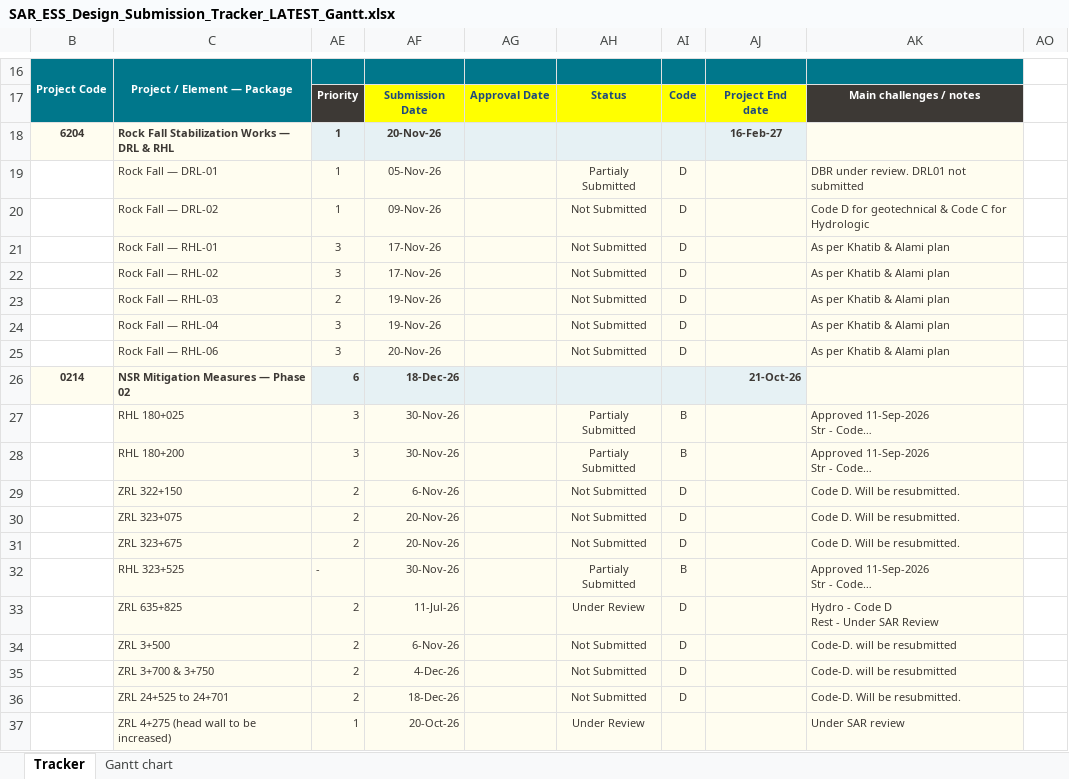
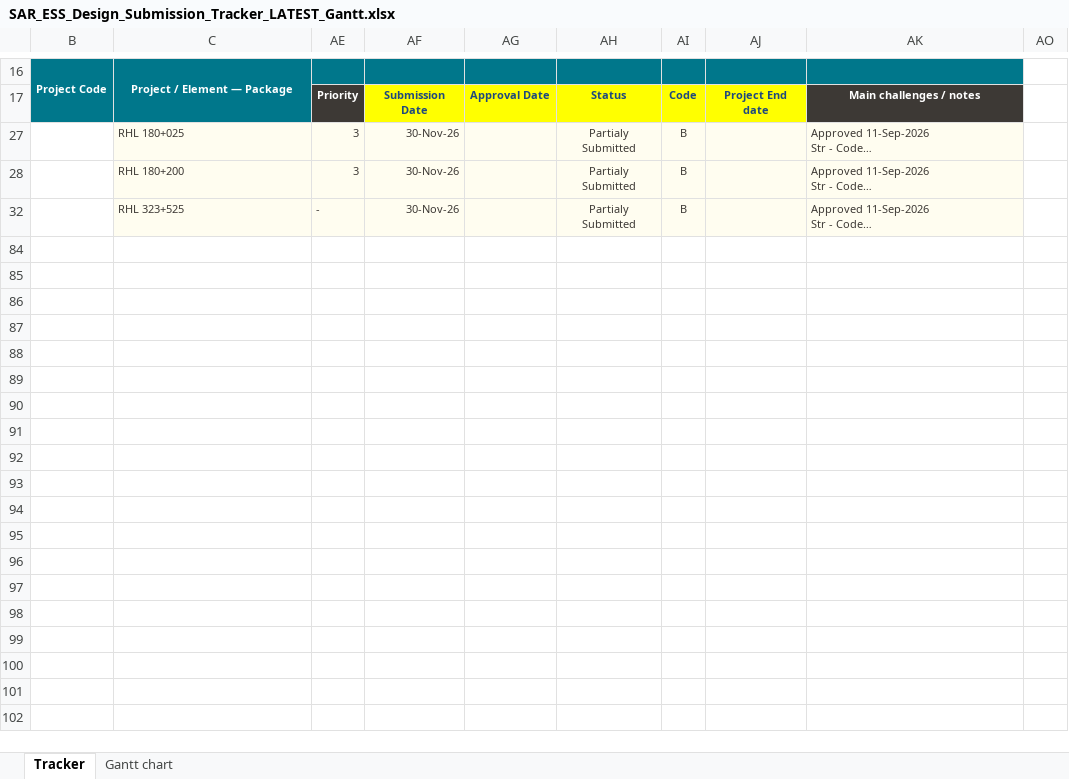
Before and after one commit to mostafaessam8-source/claude-fable-5-prompt, an Excel workbook: tracker-latest/SAR_ESS_Design_Submission_Tracker_LATEST_Gantt.xlsx, sheet Tracker, drawn as a sheet; only a part is shown, gaps mark what is left out; the shorter side is filled out with more unchanged rows; long unchanged cells end in …; values as stored, in another font and other column widths than the file's, no borders; conditional formats not drawn; ↵ is a line break in a cell; the diff covers the shown part only; the diff names each change by its address in the sheet, - before the commit and + after, or states it on an @@ line.

```diff
--- a/tracker-latest/SAR_ESS_Design_Submission_Tracker_LATEST_Gantt.xlsx (sheet Tracker)
+++ b/tracker-latest/SAR_ESS_Design_Submission_Tracker_LATEST_Gantt.xlsx (sheet Tracker)
@@ row 18 hidden: 6204 | Rock Fall Stabilization Works — DRL & RHL | 1 | 20-Nov-26 |  |  |  | 16-Feb-27 @@
-row 19:  | Rock Fall — DRL-01 | 1 | 05-Nov-26 |  | Partialy Submitted | D |  | DBR under review. DRL01 not submitted
@@ row 20 hidden:  | Rock Fall — DRL-02 | 1 | 09-Nov-26 |  | Not Submitted | D |  | Code D for geotechnical & Code C for Hydrologic @@
@@ row 21 hidden:  | Rock Fall — RHL-01 | 3 | 17-Nov-26 |  | Not Submitted | D |  | As per Khatib & Alami plan @@
@@ row 22 hidden:  | Rock Fall — RHL-02 | 3 | 17-Nov-26 |  | Not Submitted | D |  | As per Khatib & Alami plan @@
@@ row 23 hidden:  | Rock Fall — RHL-03 | 2 | 19-Nov-26 |  | Not Submitted | D |  | As per Khatib & Alami plan @@
@@ row 24 hidden:  | Rock Fall — RHL-04 | 3 | 19-Nov-26 |  | Not Submitted | D |  | As per Khatib & Alami plan @@
@@ row 25 hidden:  | Rock Fall — RHL-06 | 3 | 20-Nov-26 |  | Not Submitted | D |  | As per Khatib & Alami plan @@
@@ row 26 hidden: 0214 | NSR Mitigation Measures — Phase 02 | 6 | 18-Dec-26 |  |  |  | 21-Oct-26 @@
-row 29:  | ZRL 322+150 | 2 | 6-Nov-26 |  | Not Submitted | D |  | Code D. Will be resubmitted.
@@ row 30 hidden:  | ZRL 323+075 | 2 | 20-Nov-26 |  | Not Submitted | D |  | Code D. Will be resubmitted. @@
@@ row 31 hidden:  | ZRL 323+675 | 2 | 20-Nov-26 |  | Not Submitted | D |  | Code D. Will be resubmitted. @@
@@ row 33 hidden:  | ZRL 635+825 | 2 | 11-Jul-26 |  | Under Review | D |  | Hydro - Code D ↵ Rest - Under SAR Review @@
-row 34:  | ZRL 3+500 | 2 | 6-Nov-26 |  | Not Submitted | D |  | Code-D. will be resubmitted
@@ row 35 hidden:  | ZRL 3+700 & 3+750 | 2 | 4-Dec-26 |  | Not Submitted | D |  | Code-D. will be resubmitted @@
@@ row 36 hidden:  | ZRL 24+525 to 24+701 | 2 | 18-Dec-26 |  | Not Submitted | D |  | Code-D. Will be resubmitted. @@
@@ row 37 hidden:  | ZRL 4+275 (head wall to be increased) | 1 | 20-Oct-26 |  | Under Review |  |  | Under SAR review @@
```
Also changed, not shown: 5 removed rows and 41 hidden or unhidden rows elsewhere in this sheet, sheet Gantt chart, hidden cells, 5 other files.
